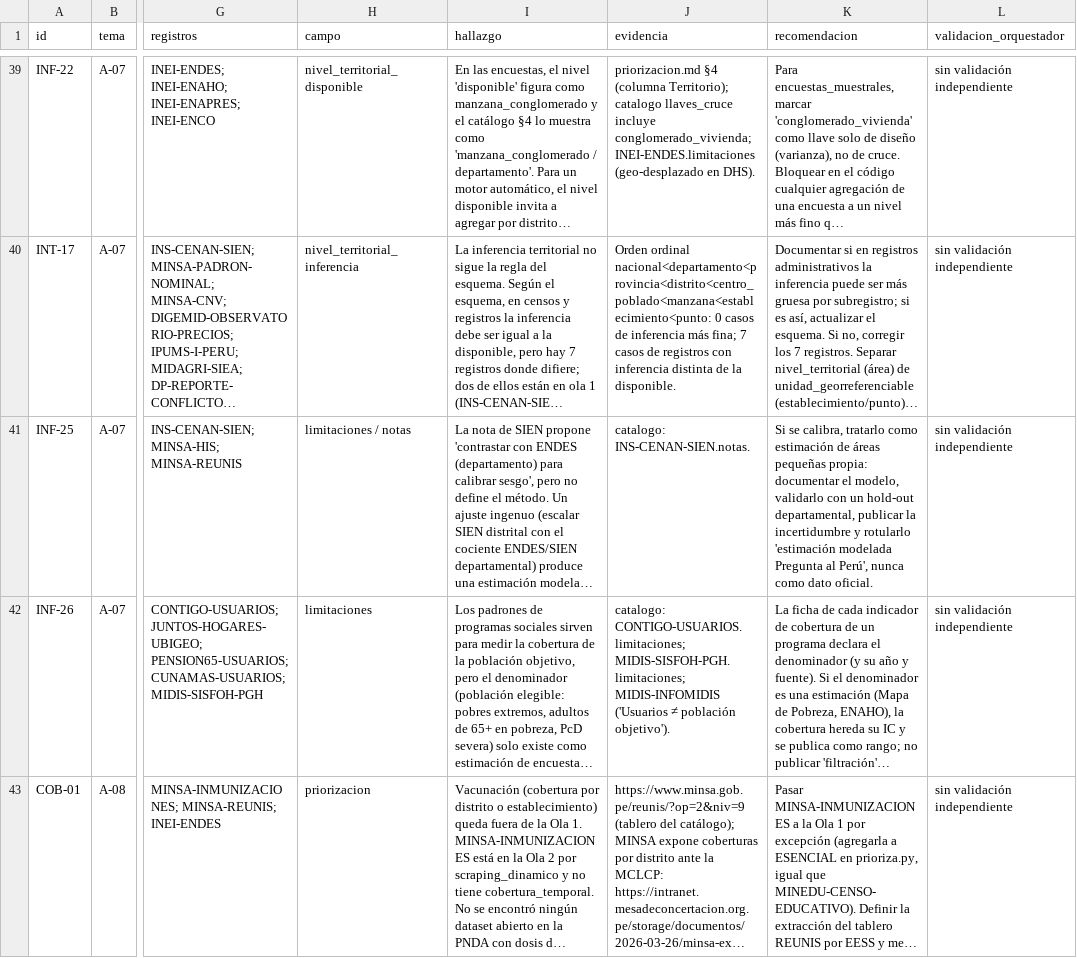
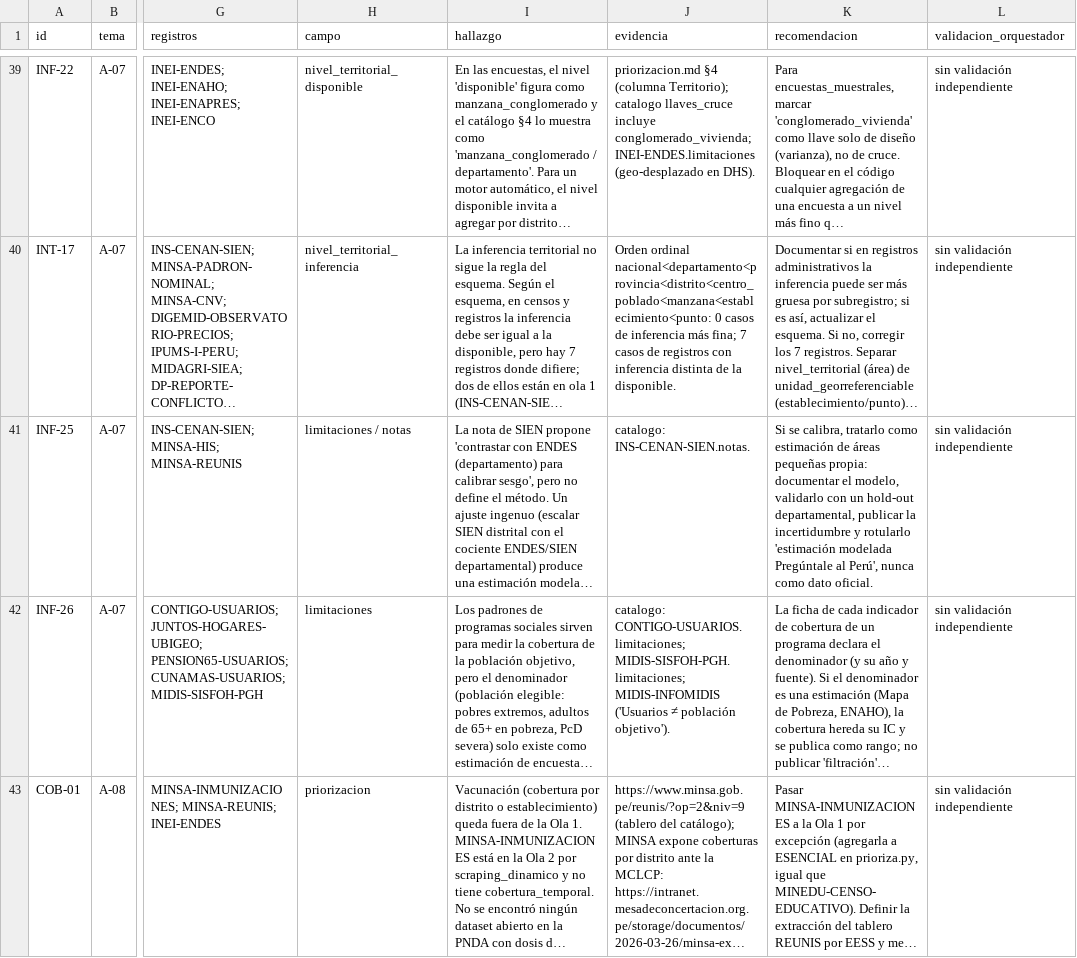
Before and after one commit to LaurenteEber/preguntale-al-peru, a CSV file: catalogo/salidas/auditoria/auditoria_hallazgos.csv, drawn as a sheet; only a part is shown, gaps mark what is left out; long unchanged cells end in …; the diff names each change by its address in the sheet, - before the commit and + after, or states it on an @@ line.

```diff
--- a/catalogo/salidas/auditoria/auditoria_hallazgos.csv
+++ b/catalogo/salidas/auditoria/auditoria_hallazgos.csv
-K41 (recomendacion): …'estimación modelada Pregunta al Perú',…
+K41 (recomendacion): …'estimación modelada Pregúntale al Perú',…
```
Also changed, not shown: catalogo/catalogo_fuentes.csv, 36 other files.
